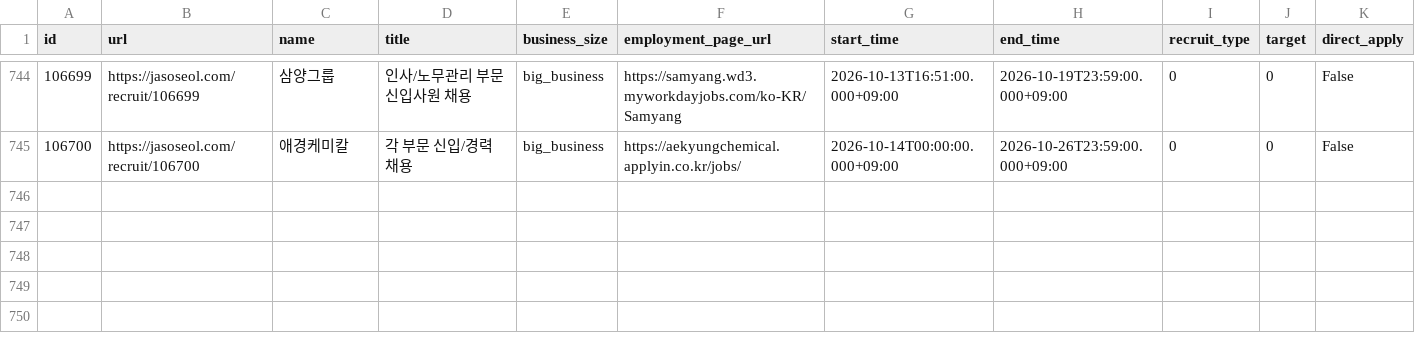
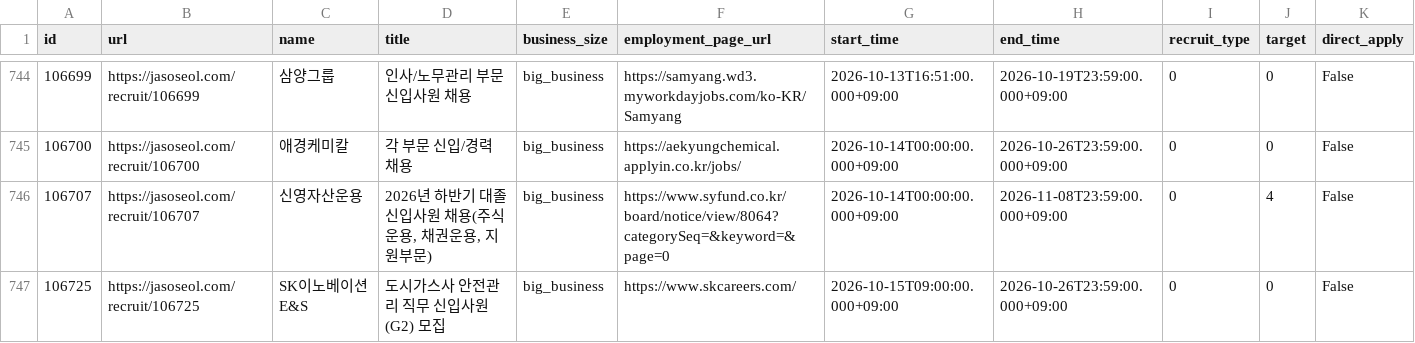
Before and after one commit to nukktae/ajildaa-ory, a CSV file: data/postings.csv, drawn as a sheet; only a part is shown, gaps mark what is left out; rows hold the shown columns only; the diff names each change by its address in the sheet, - before the commit and + after, or states it on an @@ line.

```diff
--- a/data/postings.csv
+++ b/data/postings.csv
+row 746: 106707 | https://jasoseol.com/recruit/106707 | 신영자산운용 | 2026년 하반기 대졸 신입사원 채용(주식운용, 채권운용, 지원부문) | big_business | https://www.syfund.co.kr/board/notice/view/8064?categorySeq=&keyword=&page=0 | 2026-10-14T00:00:00.000+09:00 | 2026-11-08T23:59:00.000+09:00 | 0 | 4 | False
+row 747: 106725 | https://jasoseol.com/recruit/106725 | SK이노베이션 E&S | 도시가스사 안전관리 직무 신입사원(G2) 모집 | big_business | https://www.skcareers.com/ | 2026-10-15T09:00:00.000+09:00 | 2026-10-26T23:59:00.000+09:00 | 0 | 0 | False
```
Also changed, not shown: data/new-postings.csv, 2 other files.
